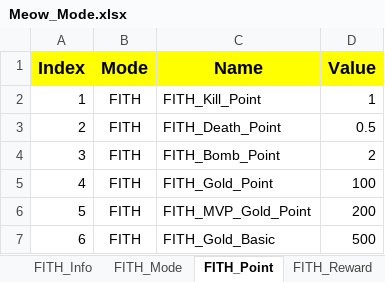
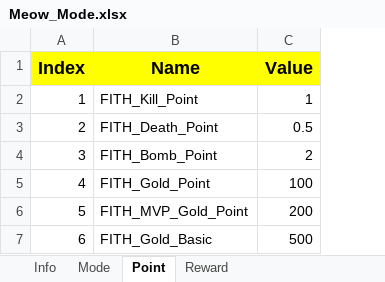
Before and after one commit to sadending82/FestivalTownProject, an Excel workbook: Server/Server/GameData/Meow_Mode.xlsx, sheet Point, drawn as a sheet; values as stored, in another font and other column widths than the file's, no borders; the diff names each change by its address in the sheet, - before the commit and + after, or states it on an @@ line.

```diff
--- a/Server/Server/GameData/Meow_Mode.xlsx (sheet Point)
+++ b/Server/Server/GameData/Meow_Mode.xlsx (sheet Point)
-sheet tab: FITH_Info
+sheet tab: Info
-sheet tab: FITH_Mode
+sheet tab: Mode
-sheet tab: FITH_Point
+sheet tab: Point
-sheet tab: FITH_Reward
+sheet tab: Reward
-column B (Mode), rows 2-7: all FITH
```
Also changed, not shown: sheet Mode, sheet Info, formulas that keep their value.
